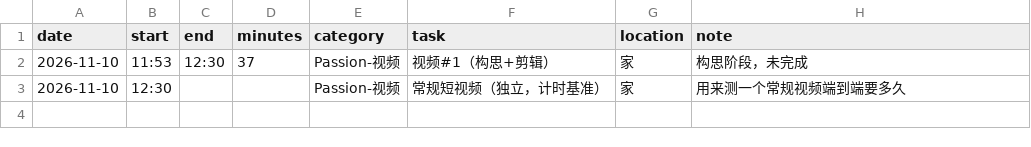
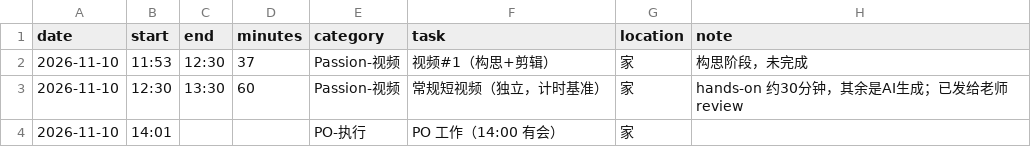
Before and after one commit to sorazhang/tukkata-tong-petpayathai, a CSV file: time-tracking/log.csv, drawn as a sheet.

```diff
--- a/time-tracking/log.csv
+++ b/time-tracking/log.csv
@@ -2,2 +2,3 @@ date,start,end,minutes,category,task,location,note
 2026-11-10,11:53,12:30,37,Passion-视频,视频#1（构思+剪辑）,家,构思阶段，未完成
-2026-11-10,12:30,,,Passion-视频,常规短视频（独立，计时基准）,家,用来测一个常规视频端到端要多久
+2026-11-10,12:30,13:30,60,Passion-视频,常规短视频（独立，计时基准）,家,hands-on 约30分钟，其余是AI生成；已发给老师review
+2026-11-10,14:01,,,PO-执行,PO 工作（14:00 有会）,家,
```
Also changed, not shown: 1 other file.
